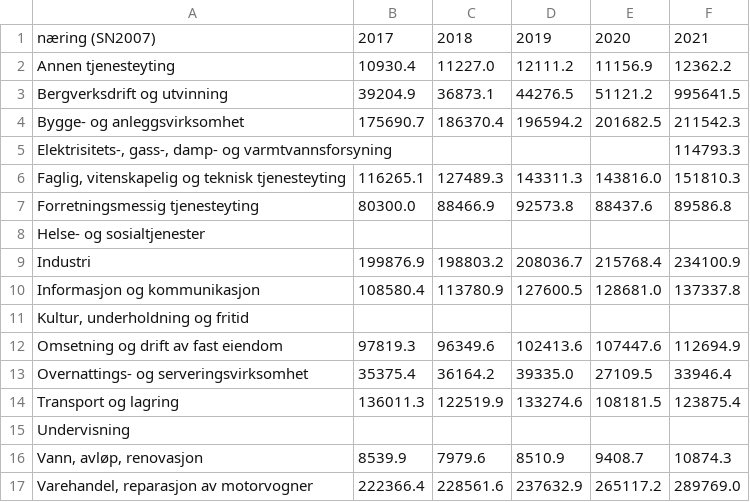
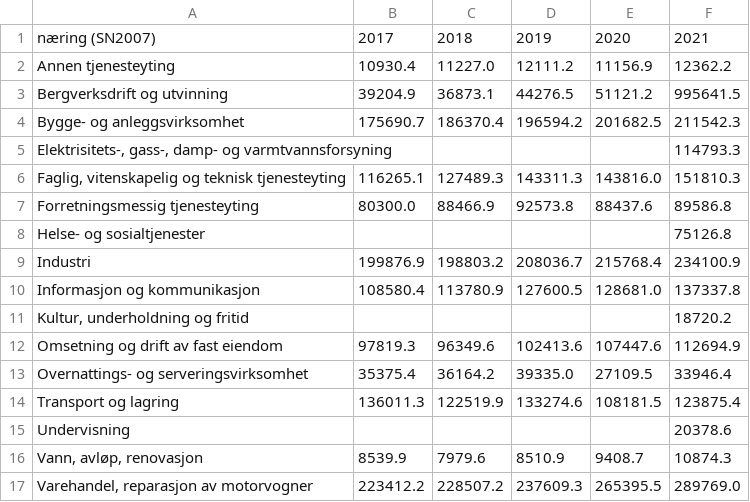
Before and after one commit to Qery-Data/Norway_Industry_Tracker, a CSV file: data/NACE1_Value_Added.csv, drawn as a sheet.

```diff
--- a/data/NACE1_Value_Added.csv
+++ b/data/NACE1_Value_Added.csv
@@ -7,6 +7,6 @@ Bygge- og anleggsvirksomhet,175690.7,186370.4,196594.2,201682.5,211542.3
 Forretningsmessig tjenesteyting,80300.0,88466.9,92573.8,88437.6,89586.8
-Helse- og sosialtjenester,,,,,
+Helse- og sosialtjenester,,,,,75126.8
 Industri,199876.9,198803.2,208036.7,215768.4,234100.9
 Informasjon og kommunikasjon,108580.4,113780.9,127600.5,128681.0,137337.8
-"Kultur, underholdning og fritid",,,,,
+"Kultur, underholdning og fritid",,,,,18720.2
 Omsetning og drift av fast eiendom,97819.3,96349.6,102413.6,107447.6,112694.9
@@ -14,4 +14,4 @@ Overnattings- og serveringsvirksomhet,35375.4,36164.2,39335.0,27109.5,33946.4
 Transport og lagring,136011.3,122519.9,133274.6,108181.5,123875.4
-Undervisning,,,,,
+Undervisning,,,,,20378.6
 "Vann, avløp, renovasjon",8539.9,7979.6,8510.9,9408.7,10874.3
-"Varehandel, reparasjon av motorvogner",222366.4,228561.6,237632.9,265117.2,289769.0
+"Varehandel, reparasjon av motorvogner",223412.2,228507.2,237609.3,265395.5,289769.0
```
Also changed, not shown: data/NACE1_Agency_Worker_Costs.csv, data/NACE1_Agency_Worker_Costs_Pct_Change.csv, 11 other files.
